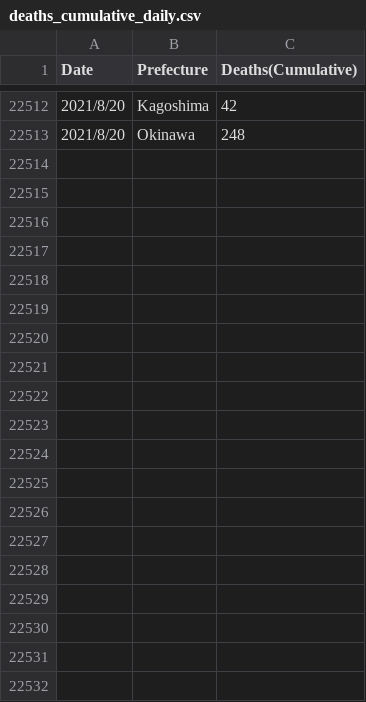
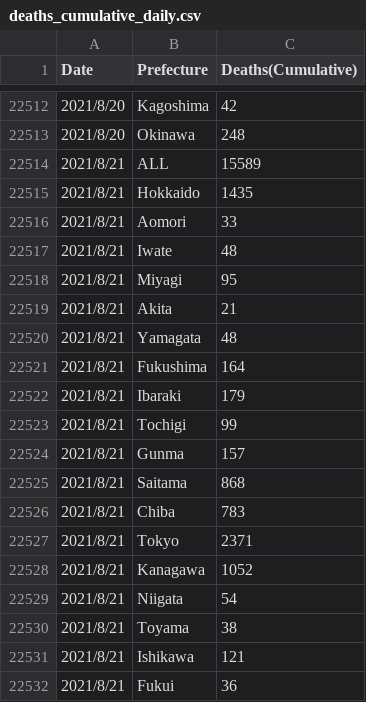
Before and after one commit to diontools/SimpleCovid19ChartInJapan, a CSV file: data/deaths_cumulative_daily.csv, drawn as a sheet; only a part is shown, gaps mark what is left out; the diff covers the shown part only.

```diff
--- a/data/deaths_cumulative_daily.csv
+++ b/data/deaths_cumulative_daily.csv
@@ -22513 +22513,20 @@
 2021/8/20,Okinawa,248
+2021/8/21,ALL,15589
+2021/8/21,Hokkaido,1435
+2021/8/21,Aomori,33
+2021/8/21,Iwate,48
+2021/8/21,Miyagi,95
+2021/8/21,Akita,21
+2021/8/21,Yamagata,48
+2021/8/21,Fukushima,164
+2021/8/21,Ibaraki,179
+2021/8/21,Tochigi,99
+2021/8/21,Gunma,157
+2021/8/21,Saitama,868
+2021/8/21,Chiba,783
+2021/8/21,Tokyo,2371
+2021/8/21,Kanagawa,1052
+2021/8/21,Niigata,54
+2021/8/21,Toyama,38
+2021/8/21,Ishikawa,121
+2021/8/21,Fukui,36
```
Also changed, not shown: 29 added rows elsewhere in this file, data/newly_confirmed_cases_daily.csv, data/requiring_inpatient_care_etc_daily.csv, 12 other files.
